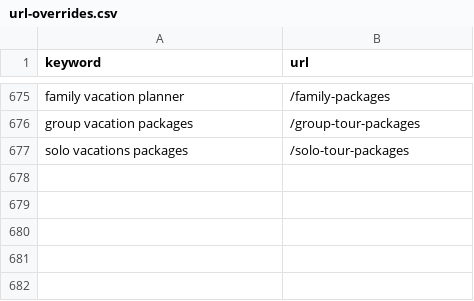
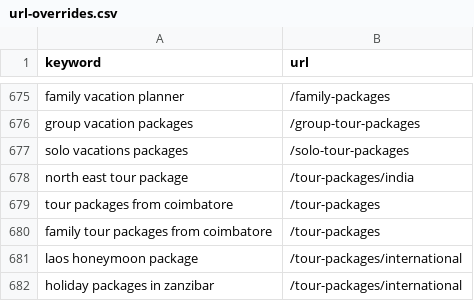
Before and after one commit to viakashmir/leadsite, a CSV file: docs/keyword-research/url-overrides.csv, drawn as a sheet; only a part is shown, gaps mark what is left out.

```diff
--- a/docs/keyword-research/url-overrides.csv
+++ b/docs/keyword-research/url-overrides.csv
@@ -677 +677,6 @@ group vacation packages,/group-tour-packages
 solo vacations packages,/solo-tour-packages
+north east tour package,/tour-packages/india
+tour packages from coimbatore,/tour-packages
+family tour packages from coimbatore,/tour-packages
+laos honeymoon package,/tour-packages/international
+holiday packages in zanzibar,/tour-packages/international
```
Also changed, not shown: docs/keyword-research/coverage-report.csv, 1 other file.
